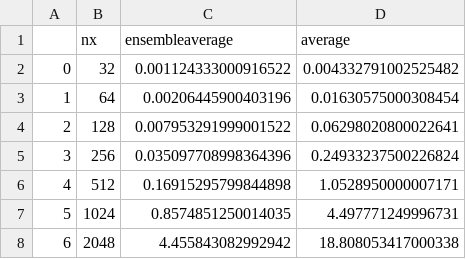
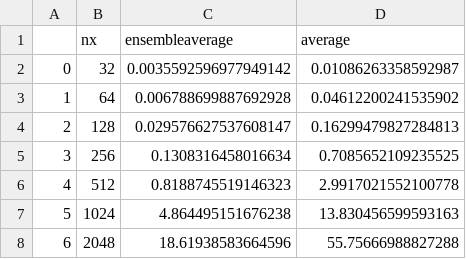
Before and after one commit to EHTJulia/ScatteringOptics.jl, a CSV file: examples/benchmarks/2_full_scattering_speed/eh_full_scattering.csv, drawn as a sheet.

```diff
--- a/examples/benchmarks/2_full_scattering_speed/eh_full_scattering.csv
+++ b/examples/benchmarks/2_full_scattering_speed/eh_full_scattering.csv
@@ -1,8 +1,8 @@
 ,nx,ensembleaverage,average
-0,32,0.001124333000916522,0.004332791002525482
-1,64,0.00206445900403196,0.01630575000308454
-2,128,0.007953291999001522,0.06298020800022641
-3,256,0.035097708998364396,0.24933237500226824
-4,512,0.16915295799844898,1.0528950000007171
-5,1024,0.8574851250014035,4.497771249996731
-6,2048,4.455843082992942,18.808053417000338
+0,32,0.0035592596977949142,0.01086263358592987
+1,64,0.006788699887692928,0.04612200241535902
+2,128,0.029576627537608147,0.16299479827284813
+3,256,0.1308316458016634,0.7085652109235525
+4,512,0.8188745519146323,2.9917021552100778
+5,1024,4.864495151676238,13.830456599593163
+6,2048,18.61938583664596,55.75666988827288
```
Also changed, not shown: examples/benchmarks/1_scattering_kernel_speed/eh_compute_kernel.csv, examples/benchmarks/1_scattering_kernel_speed/so_compute_kernel.csv, 1 other file.
